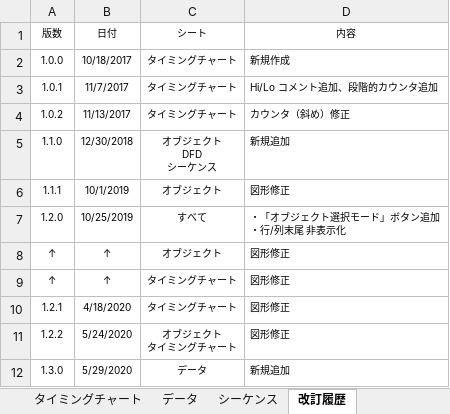
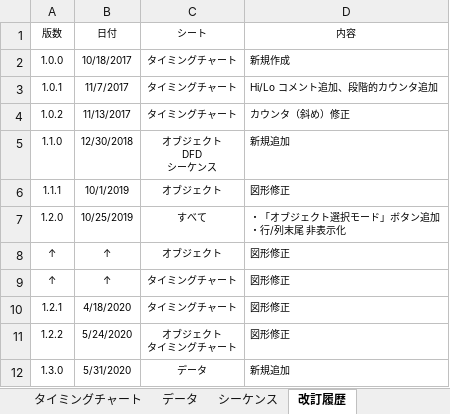
Before and after one commit to draemonash2/other, an Excel workbook: template/$object.xlsm, sheet 改訂履歴, drawn as a sheet; values as stored, in another font and other column widths than the file's, no borders; table styles not drawn; the diff names each change by its address in the sheet, - before the commit and + after, or states it on an @@ line.

Commit message:
mod

```diff
--- a/template/$object.xlsm (sheet 改訂履歴)
+++ b/template/$object.xlsm (sheet 改訂履歴)
-B12 (日付): 5/29/2020
+B12 (日付): 5/31/2020
```
Also changed, not shown: charts or pictures.
